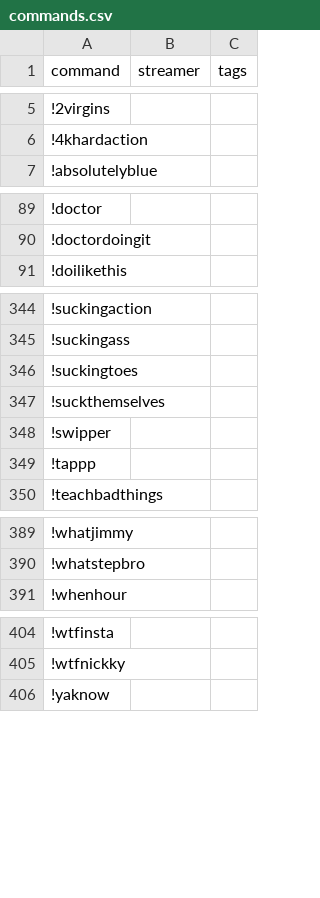
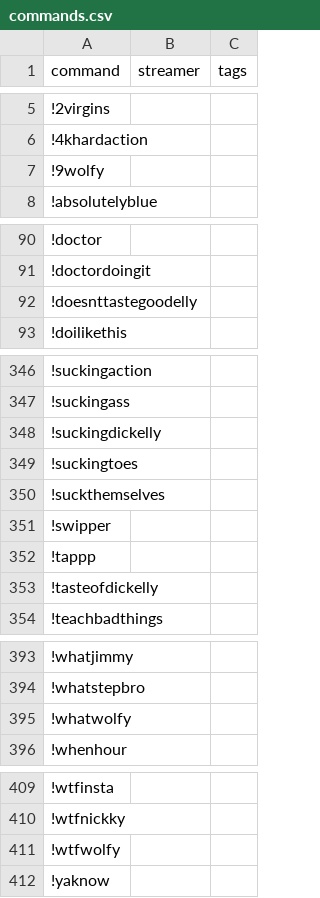
Before and after one commit to aionjanis/aionjanis.github.io, a CSV file: commands.csv, drawn as a sheet; only a part is shown, gaps mark what is left out.

Commit message:
Update commands.csv (2026-03-19T19:37:19.370Z)

```diff
--- a/commands.csv
+++ b/commands.csv
@@ -6,2 +6,3 @@ command,streamer,tags
 !4khardaction,,
+!9wolfy,,
 !absolutelyblue,,
@@ -90,2 +91,3 @@ command,streamer,tags
 !doctordoingit,,
+!doesnttastegoodelly,,
 !doilikethis,,
@@ -345,2 +347,3 @@ command,streamer,tags
 !suckingass,,
+!suckingdickelly,,
 !suckingtoes,,
@@ -349,2 +352,3 @@ command,streamer,tags
 !tappp,,
+!tasteofdickelly,,
 !teachbadthings,,
@@ -390,2 +394,3 @@ command,streamer,tags
 !whatstepbro,,
+!whatwolfy,,
 !whenhour,,
@@ -405,2 +410,3 @@ command,streamer,tags
 !wtfnickky,,
+!wtfwolfy,,
 !yaknow,,
```
